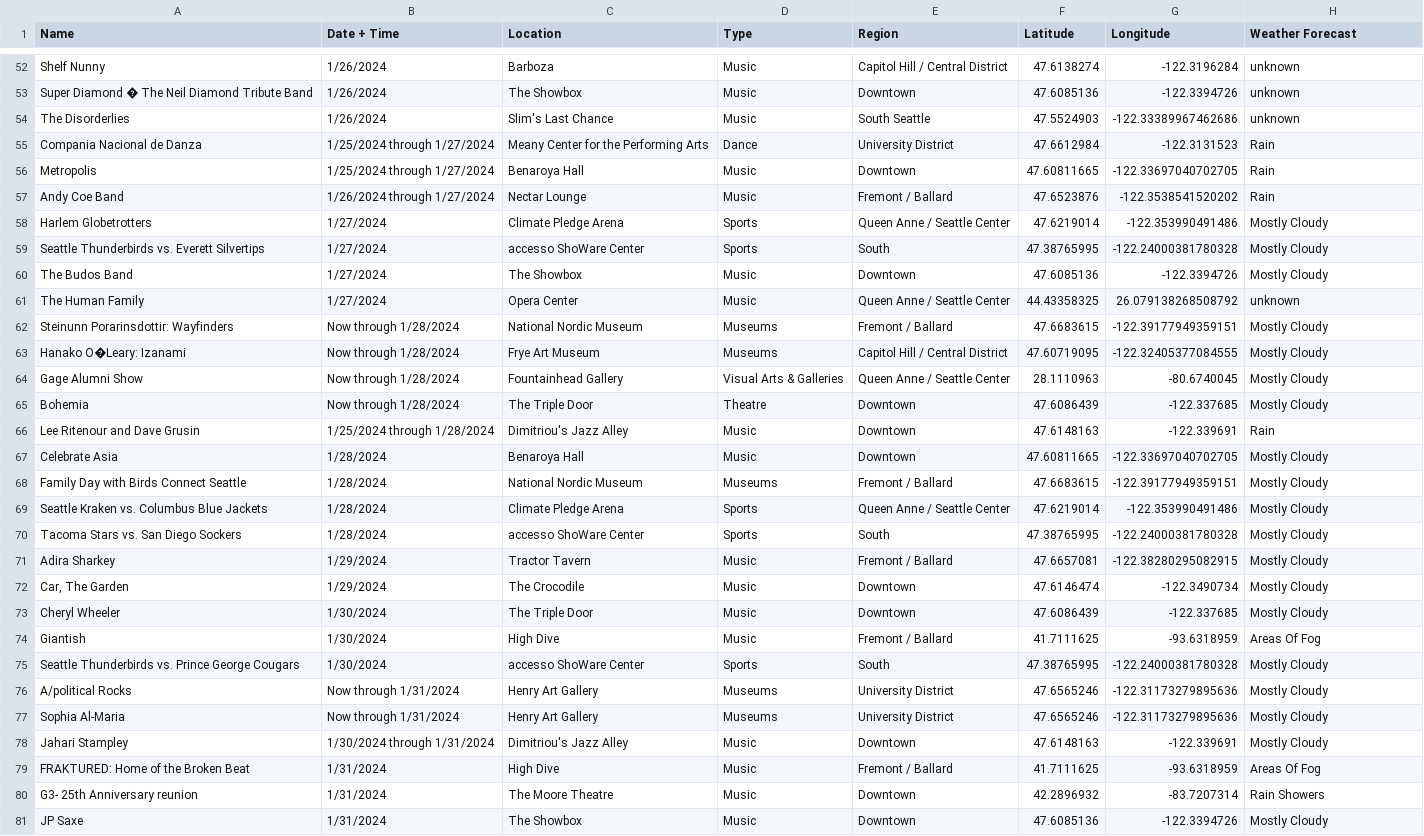
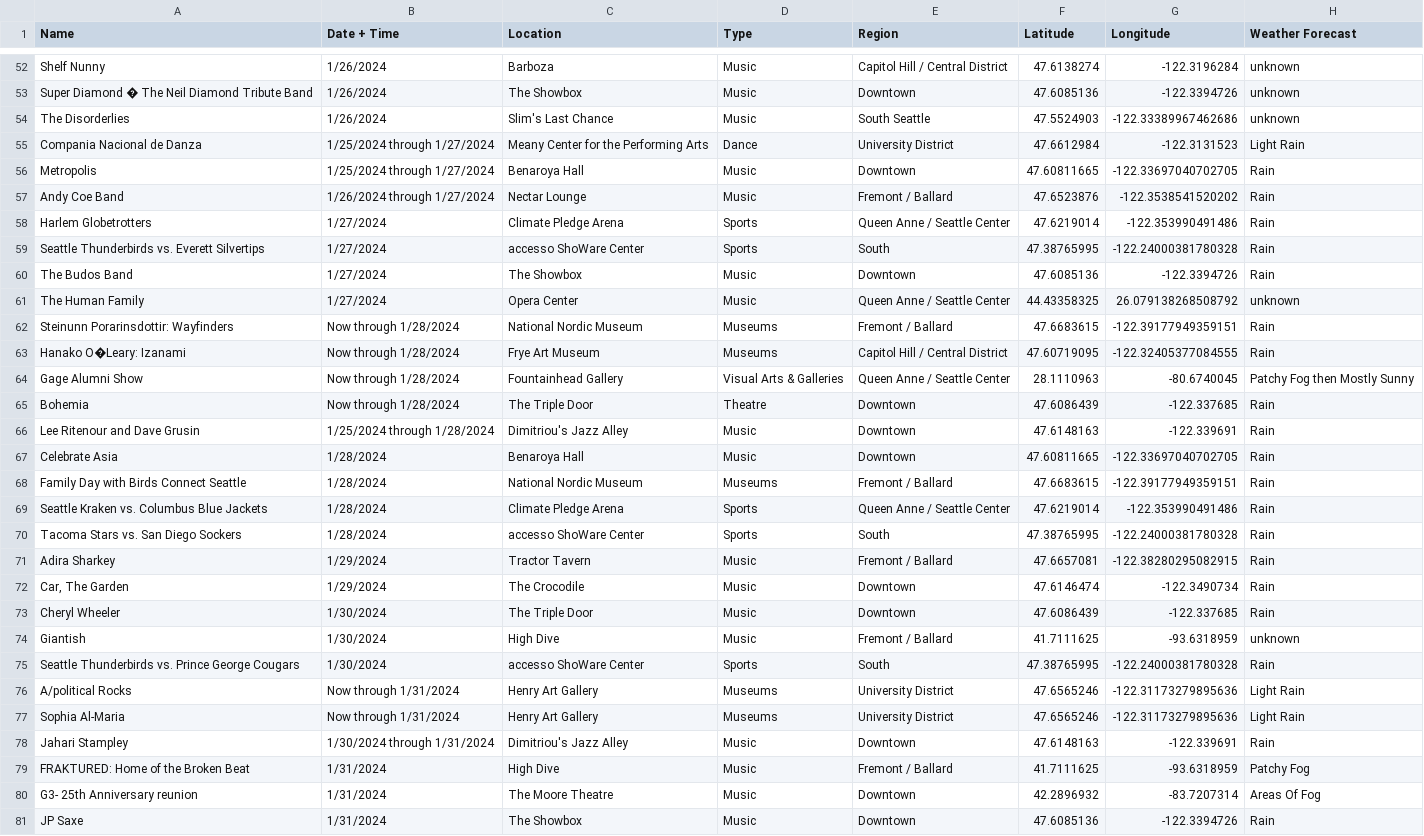
Before and after one commit to sayzs1/510_LAB2, a CSV file: event_weather_forecast.csv, drawn as a sheet; only a part is shown, gaps mark what is left out; the diff covers the shown part only; the diff names each change by its address in the sheet, - before the commit and + after, or states it on an @@ line.

```diff
--- a/event_weather_forecast.csv
+++ b/event_weather_forecast.csv
-H55 (Weather Forecast): Rain
+H55 (Weather Forecast): Light Rain
-H58:H60 (Weather Forecast): Mostly Cloudy
+H58:H60 (Weather Forecast): Rain
-H62:H63 (Weather Forecast): Mostly Cloudy
+H62:H63 (Weather Forecast): Rain
-H64 (Weather Forecast): Mostly Cloudy
+H64 (Weather Forecast): Patchy Fog then Mostly Sunny
-H65 (Weather Forecast): Mostly Cloudy
+H65 (Weather Forecast): Rain
-H67:H73 (Weather Forecast): Mostly Cloudy
+H67:H73 (Weather Forecast): Rain
-H74 (Weather Forecast): Areas Of Fog
+H74 (Weather Forecast): unknown
-H75 (Weather Forecast): Mostly Cloudy
+H75 (Weather Forecast): Rain
-H76:H77 (Weather Forecast): Mostly Cloudy
+H76:H77 (Weather Forecast): Light Rain
-H78 (Weather Forecast): Mostly Cloudy
+H78 (Weather Forecast): Rain
-H79 (Weather Forecast): Areas Of Fog
+H79 (Weather Forecast): Patchy Fog
-H80 (Weather Forecast): Rain Showers
+H80 (Weather Forecast): Areas Of Fog
-H81 (Weather Forecast): Mostly Cloudy
+H81 (Weather Forecast): Rain
```
Also changed, not shown: 85 edited cells elsewhere in this file, 1 other file.
